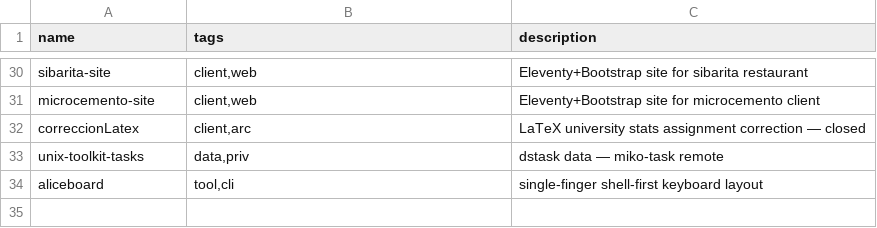
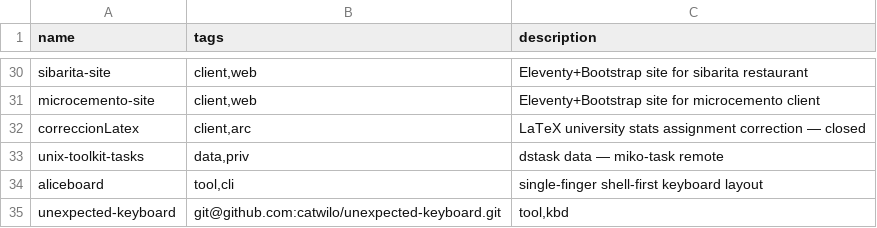
Before and after one commit to catwilo/unix-toolkit, a TSV file: repos.tsv, drawn as a sheet; only a part is shown, gaps mark what is left out.

Commit message:
chore: add unexpected-keyboard to toolkit

```diff
--- a/repos.tsv
+++ b/repos.tsv
@@ -34 +34,2 @@ unix-toolkit-tasks	data,priv	dstask data — miko-task remote
 aliceboard	tool,cli	single-finger shell-first keyboard layout
+unexpected-keyboard	git@github.com:catwilo/unexpected-keyboard.git	tool,kbd
```
